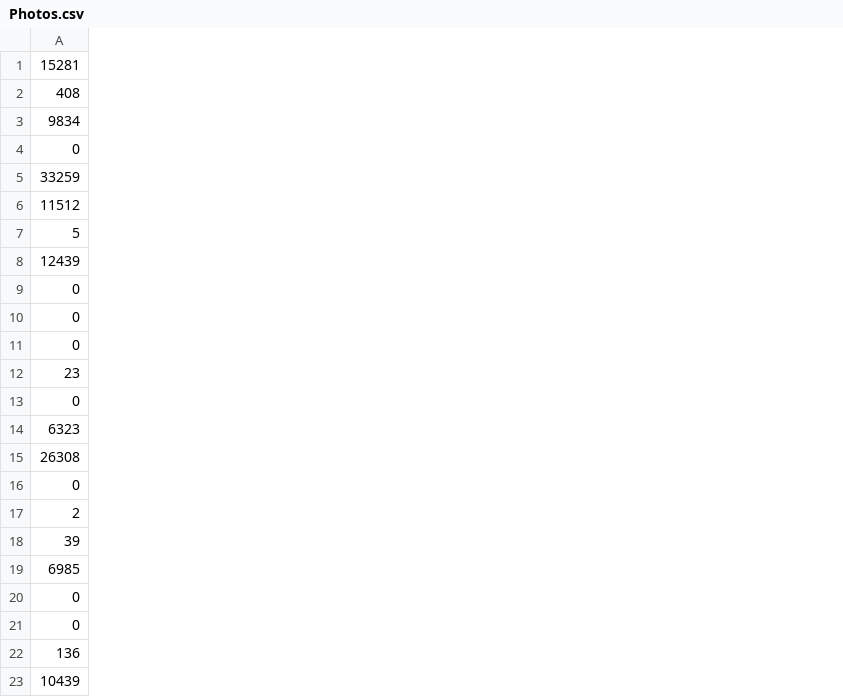
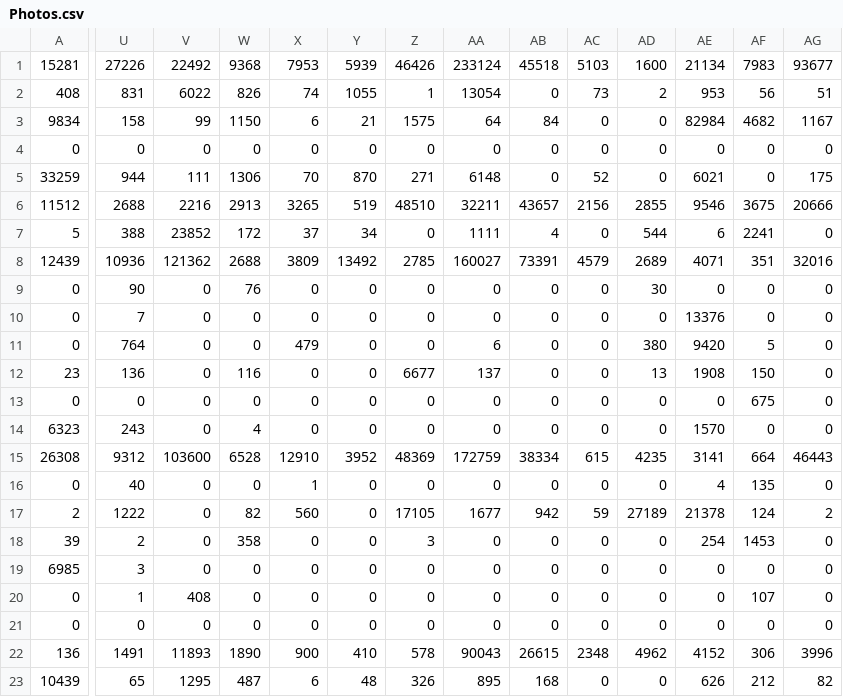
Before and after one commit to Carla-de-Beer/MATLAB-projects, a CSV file: Principal Components Analysis/CSV_files/Photos.csv, drawn as a sheet; only a part is shown, gaps mark what is left out; the diff covers the shown part only; the diff names each change by its address in the sheet, - before the commit and + after, or states it on an @@ line.

```diff
--- a/Principal Components Analysis/CSV_files/Photos.csv
+++ b/Principal Components Analysis/CSV_files/Photos.csv
+column U, rows 1-23: 27226 | 831 | 158 | 0 | 944 | 2688 | 388 | 10936 | 90 | 7 | 764 | 136 | 0 | 243 | 9312 | 40 | 1222 | 2 | 3 | 1 | 0 | 1491 | 65
+column V, rows 1-23: 22492 | 6022 | 99 | 0 | 111 | 2216 | 23852 | 121362 | 0 | 0 | 0 | 0 | 0 | 0 | 103600 | 0 | 0 | 0 | 0 | 408 | 0 | 11893 | 1295
+column W, rows 1-23: 9368 | 826 | 1150 | 0 | 1306 | 2913 | 172 | 2688 | 76 | 0 | 0 | 116 | 0 | 4 | 6528 | 0 | 82 | 358 | 0 | 0 | 0 | 1890 | 487
+column X, rows 1-23: 7953 | 74 | 6 | 0 | 70 | 3265 | 37 | 3809 | 0 | 0 | 479 | 0 | 0 | 0 | 12910 | 1 | 560 | 0 | 0 | 0 | 0 | 900 | 6
+column Y, rows 1-23: 5939 | 1055 | 21 | 0 | 870 | 519 | 34 | 13492 | 0 | 0 | 0 | 0 | 0 | 0 | 3952 | 0 | 0 | 0 | 0 | 0 | 0 | 410 | 48
+column Z, rows 1-23: 46426 | 1 | 1575 | 0 | 271 | 48510 | 0 | 2785 | 0 | 0 | 0 | 6677 | 0 | 0 | 48369 | 0 | 17105 | 3 | 0 | 0 | 0 | 578 | 326
+column AA, rows 1-23: 233124 | 13054 | 64 | 0 | 6148 | 32211 | 1111 | 160027 | 0 | 0 | 6 | 137 | 0 | 0 | 172759 | 0 | 1677 | 0 | 0 | 0 | 0 | 90043 | 895
+column AB, rows 1-23: 45518 | 0 | 84 | 0 | 0 | 43657 | 4 | 73391 | 0 | 0 | 0 | 0 | 0 | 0 | 38334 | 0 | 942 | 0 | 0 | 0 | 0 | 26615 | 168
+column AC, rows 1-23: 5103 | 73 | 0 | 0 | 52 | 2156 | 0 | 4579 | 0 | 0 | 0 | 0 | 0 | 0 | 615 | 0 | 59 | 0 | 0 | 0 | 0 | 2348 | 0
+column AD, rows 1-23: 1600 | 2 | 0 | 0 | 0 | 2855 | 544 | 2689 | 30 | 0 | 380 | 13 | 0 | 0 | 4235 | 0 | 27189 | 0 | 0 | 0 | 0 | 4962 | 0
+column AE, rows 1-23: 21134 | 953 | 82984 | 0 | 6021 | 9546 | 6 | 4071 | 0 | 13376 | 9420 | 1908 | 0 | 1570 | 3141 | 4 | 21378 | 254 | 0 | 0 | 0 | 4152 | 626
+column AF, rows 1-23: 7983 | 56 | 4682 | 0 | 0 | 3675 | 2241 | 351 | 0 | 0 | 5 | 150 | 675 | 0 | 664 | 135 | 124 | 1453 | 0 | 107 | 0 | 306 | 212
+column AG, rows 1-23: 93677 | 51 | 1167 | 0 | 175 | 20666 | 0 | 32016 | 0 | 0 | 0 | 0 | 0 | 0 | 46443 | 0 | 2 | 0 | 0 | 0 | 0 | 3996 | 82
```
Also changed, not shown: 2 added columns and 4 edited cells elsewhere in this file, Principal Components Analysis/CSV_files/Cartoons.csv, 4 other files.
